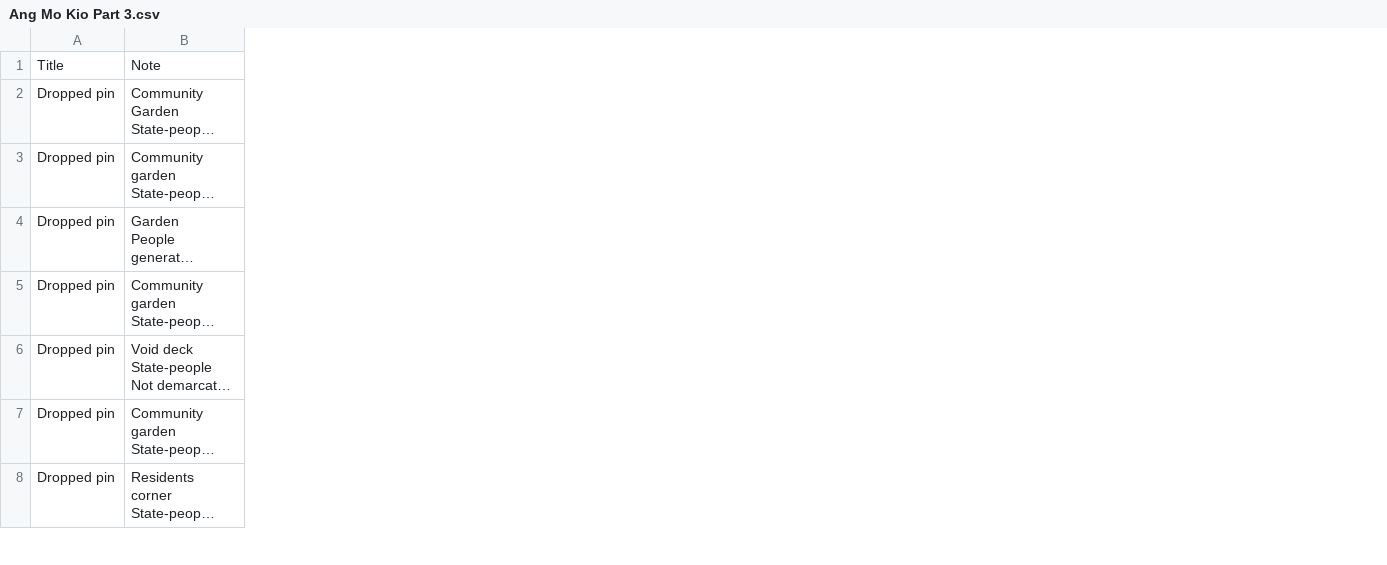
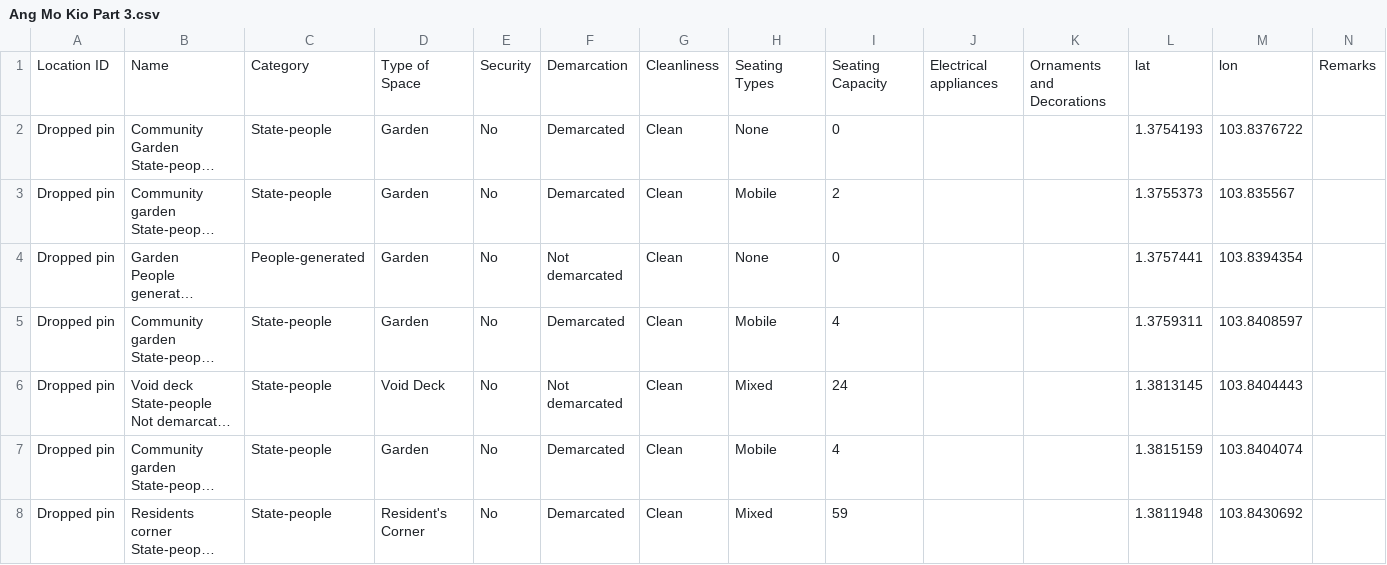
Before and after one commit to garethgc/irp, a CSV file: irpdata/Ang Mo Kio Part 3.csv, drawn as a sheet; only a part is shown; long unchanged cells end in …; removed rows and columns are numbered as before the commit, all else as after; rows hold the shown columns only; the diff covers the shown part only; the diff names each change by its address in the sheet, - before the commit and + after, or states it on an @@ line.

```diff
--- a/irpdata/Ang Mo Kio Part 3.csv
+++ b/irpdata/Ang Mo Kio Part 3.csv
+column C, rows 2-8: State-people | State-people | People-generated | State-people | State-people | State-people | State-people
+column D, rows 2-8: Garden | Garden | Garden | Garden | Void Deck | Garden | Resident's Corner
+column E, rows 2-8: all No
+column F, rows 2-8: Demarcated | Demarcated | Not demarcated | Demarcated | Not demarcated | Demarcated | Demarcated
+column G, rows 2-8: all Clean
+column H, rows 2-8: None | Mobile | None | Mobile | Mixed | Mobile | Mixed
+column I, rows 2-8: 0 | 2 | 0 | 4 | 24 | 4 | 59
+column J, empty
+column K, empty
+column L, rows 2-8: 1.3754193 | 1.3755373 | 1.3757441 | 1.3759311 | 1.3813145 | 1.3815159 | 1.3811948
+column M, rows 2-8: 103.8376722 | 103.835567 | 103.8394354 | 103.8408597 | 103.8404443 | 103.8404074 | 103.8430692
+column N, empty
-row 1: Title | Note
+row 1: Location ID | Name | Category | Type of Space | Security | Demarcation | Cleanliness | Seating Types | Seating Capacity | Electrical appliances | Ornaments and Decorations | lat | lon | Remarks
```
Also changed, not shown: 1 removed column elsewhere in this file, irpdata/Ang Mo Kio Part 1.csv, 12 other files.
